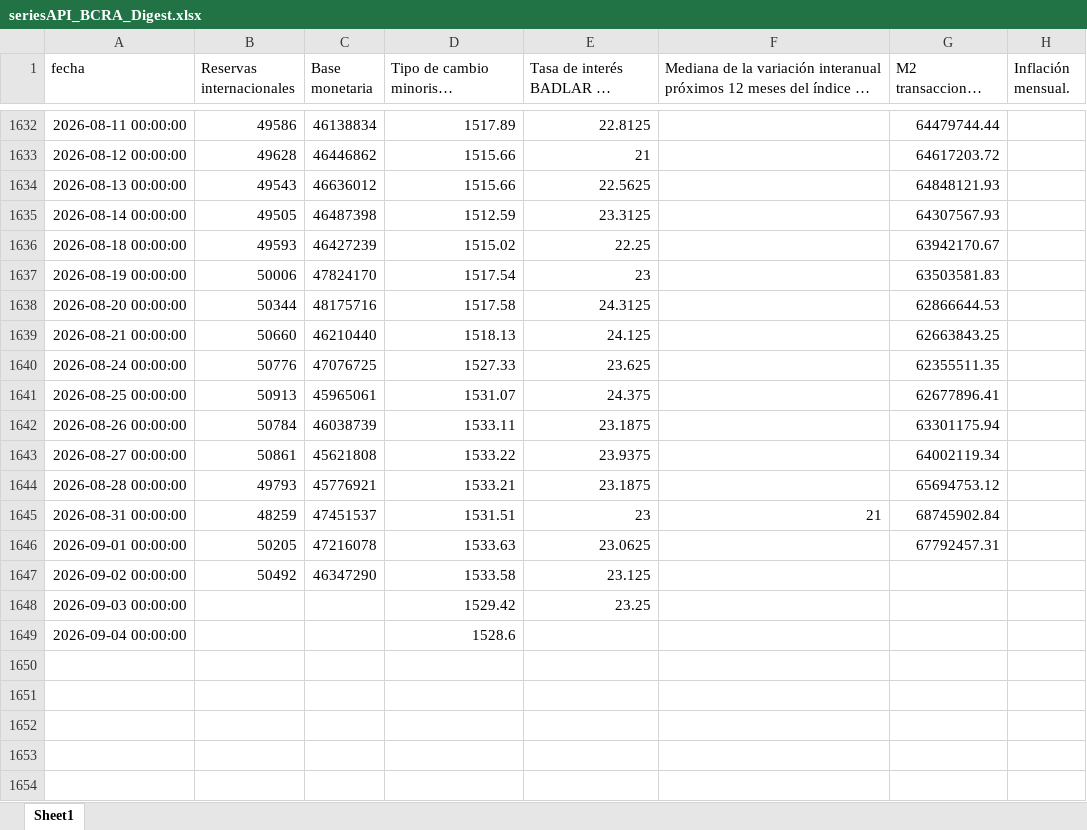
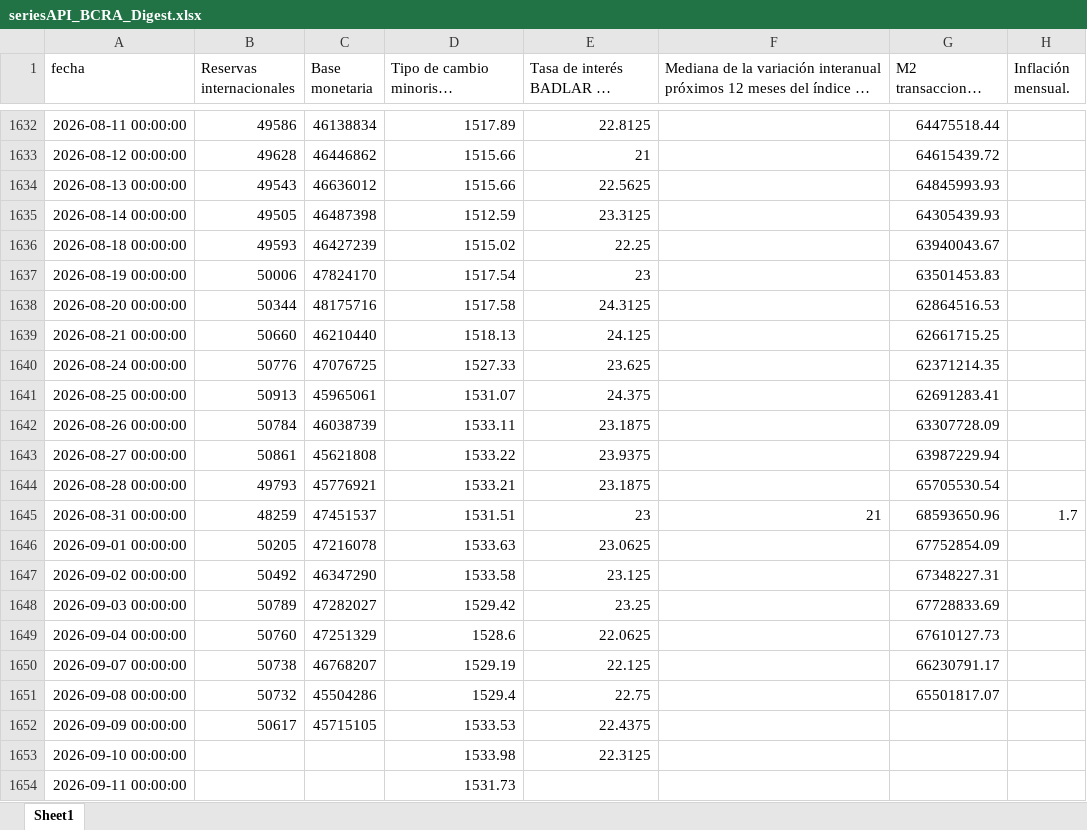
Before and after one commit to ejct184/bcra-weekly-monitor, an Excel workbook: seriesAPI_BCRA_Digest.xlsx, sheet Sheet1, drawn as a sheet; only a part is shown, gaps mark what is left out; long unchanged cells end in …; values as stored, in another font and other column widths than the file's, no borders; the diff covers the shown part only; the diff names each change by its address in the sheet, - before the commit and + after, or states it on an @@ line.

```diff
--- a/seriesAPI_BCRA_Digest.xlsx (sheet Sheet1)
+++ b/seriesAPI_BCRA_Digest.xlsx (sheet Sheet1)
-G1632: 64479744.44
+G1632: 64475518.44
-G1633: 64617203.72
+G1633: 64615439.72
-G1634: 64848121.93
+G1634: 64845993.93
-G1635: 64307567.93
+G1635: 64305439.93
-G1636: 63942170.67
+G1636: 63940043.67
-G1637: 63503581.83
+G1637: 63501453.83
-G1638: 62866644.53
+G1638: 62864516.53
-G1639: 62663843.25
+G1639: 62661715.25
-G1640: 62355511.35
+G1640: 62371214.35
-G1641: 62677896.41
+G1641: 62691283.41
-G1642: 63301175.94
+G1642: 63307728.09
-G1643: 64002119.34
+G1643: 63987229.94
-G1644: 65694753.12
+G1644: 65705530.54
-G1645: 68745902.84
+G1645: 68593650.96
-H1645 (Inflación mensual.): (empty)
+H1645 (Inflación mensual.): 1.7
-G1646: 67792457.31
+G1646: 67752854.09
-G1647: (empty)
+G1647: 67348227.31
-B1648 (Reservas internacionales): (empty)
+B1648 (Reservas internacionales): 50789
-C1648 (Base monetaria): (empty)
+C1648 (Base monetaria): 47282027
-G1648: (empty)
+G1648: 67728833.69
-B1649 (Reservas internacionales): (empty)
+B1649 (Reservas internacionales): 50760
-C1649 (Base monetaria): (empty)
+C1649 (Base monetaria): 47251329
-E1649: (empty)
+E1649: 22.0625
-G1649: (empty)
+G1649: 67610127.73
+row 1650: 2026-09-07 00:00:00 | 50738 | 46768207 | 1529.19 | 22.125 |  | 66230791.17
+row 1651: 2026-09-08 00:00:00 | 50732 | 45504286 | 1529.4 | 22.75 |  | 65501817.07
+row 1652: 2026-09-09 00:00:00 | 50617 | 45715105 | 1533.53 | 22.4375
+row 1653: 2026-09-10 00:00:00 |  |  | 1533.98 | 22.3125
+row 1654: 2026-09-11 00:00:00 |  |  | 1531.73
```
Also changed, not shown: 26 edited cells elsewhere in this sheet, 2 other files.
